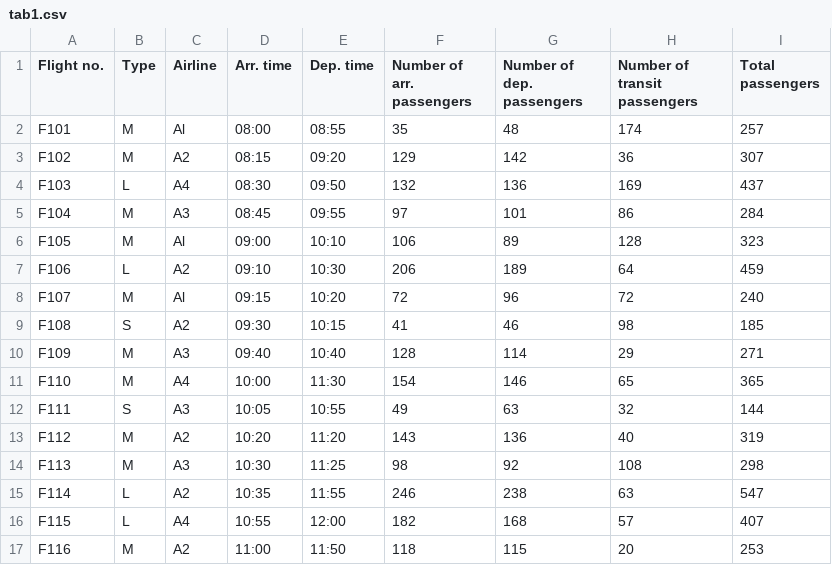
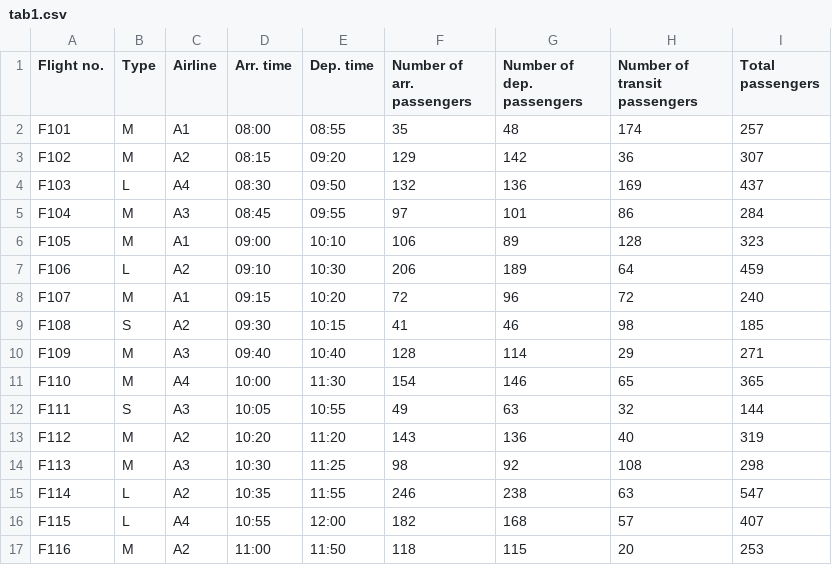
Before and after one commit to tostijong/OperationsMaarDanGoed, a CSV file: tab1.csv, drawn as a sheet.

```diff
--- a/tab1.csv
+++ b/tab1.csv
@@ -1,3 +1,3 @@
 Flight no.;Type;Airline;Arr. time;Dep. time;Number of arr. passengers;Number of dep. passengers;Number of transit passengers;Total passengers
-F101;M;Al;08:00;08:55;35;48;174;257
+F101;M;A1;08:00;08:55;35;48;174;257
 F102;M;A2;08:15;09:20;129;142;36;307
@@ -5,5 +5,5 @@ F103;L;A4;08:30;09:50;132;136;169;437
 F104;M;A3;08:45;09:55;97;101;86;284
-F105;M;Al;09:00;10:10;106;89;128;323
+F105;M;A1;09:00;10:10;106;89;128;323
 F106;L;A2;09:10;10:30;206;189;64;459
-F107;M;Al;09:15;10:20;72;96;72;240
+F107;M;A1;09:15;10:20;72;96;72;240
 F108;S;A2;09:30;10:15;41;46;98;185
```
Also changed, not shown: 1 other file.
